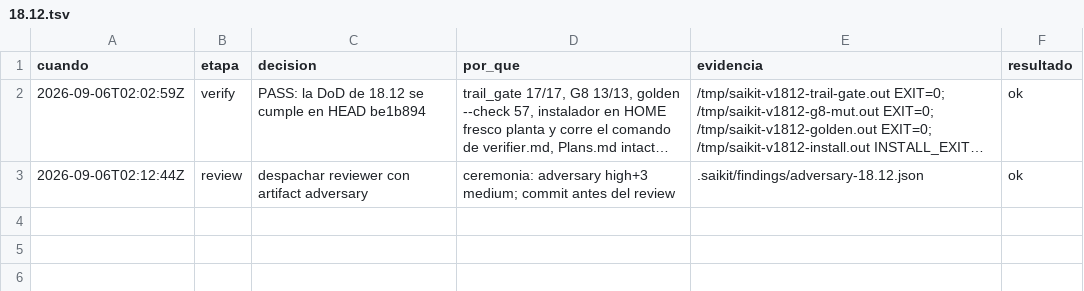
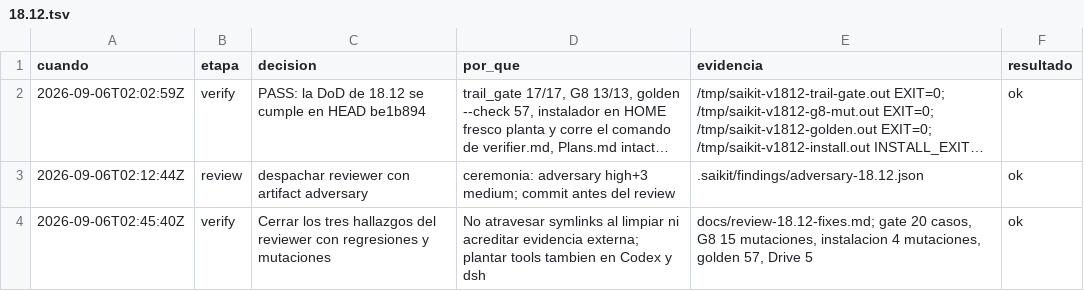
Before and after one commit to gon0801/summonaikit-claude, a TSV file: .saikit/decisiones/18.12.tsv, drawn as a sheet; long unchanged cells end in …; the diff names each change by its address in the sheet, - before the commit and + after, or states it on an @@ line.

Commit message:
fix(gate): contain trail paths and install tools for every gate host

```diff
--- a/.saikit/decisiones/18.12.tsv
+++ b/.saikit/decisiones/18.12.tsv
+row 4: 2026-09-06T02:45:40Z | verify | Cerrar los tres hallazgos del reviewer con regresiones y mutaciones | No atravesar symlinks al limpiar ni acreditar evidencia externa; plantar tools tambien en Codex y dsh | docs/review-18.12-fixes.md; gate 20 casos, G8 15 mutaciones, instalacion 4 mutaciones, golden 57, Drive 5 | ok
```
Also changed, not shown: 8 other files.
